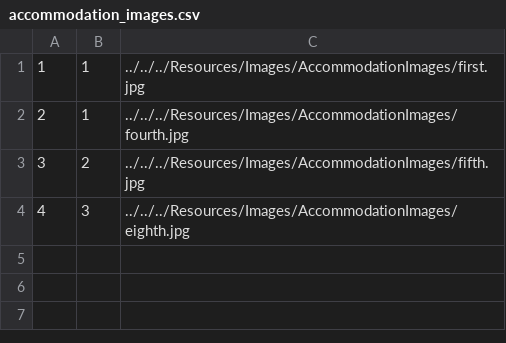
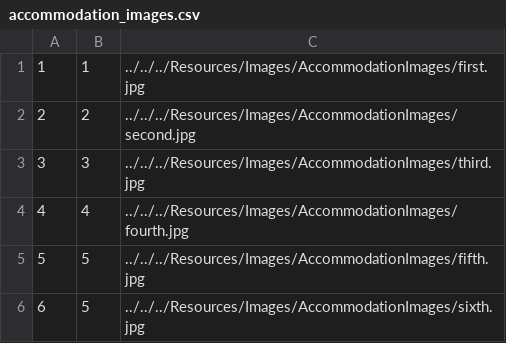
Before and after one commit to NenadGvozdenac/Simulacija-i-modeliranje-sistema, a CSV file: Resources/Data/accommodation_images.csv, drawn as a sheet.

```diff
--- a/Resources/Data/accommodation_images.csv
+++ b/Resources/Data/accommodation_images.csv
@@ -1,4 +1,6 @@
 1|1|../../../Resources/Images/AccommodationImages/first.jpg
-2|1|../../../Resources/Images/AccommodationImages/fourth.jpg
-3|2|../../../Resources/Images/AccommodationImages/fifth.jpg
-4|3|../../../Resources/Images/AccommodationImages/eighth.jpg
+2|2|../../../Resources/Images/AccommodationImages/second.jpg
+3|3|../../../Resources/Images/AccommodationImages/third.jpg
+4|4|../../../Resources/Images/AccommodationImages/fourth.jpg
+5|5|../../../Resources/Images/AccommodationImages/fifth.jpg
+6|5|../../../Resources/Images/AccommodationImages/sixth.jpg
```
Also changed, not shown: Resources/Data/accommodation_reservations.csv, 12 other files.
